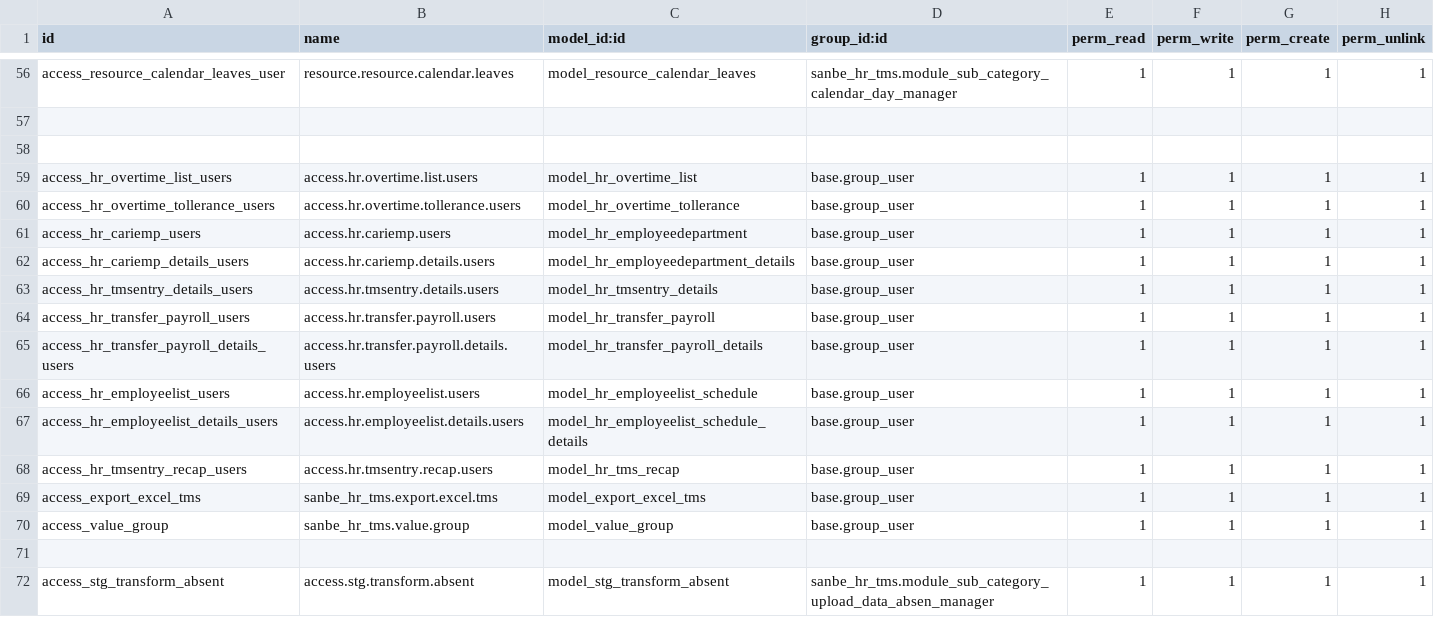
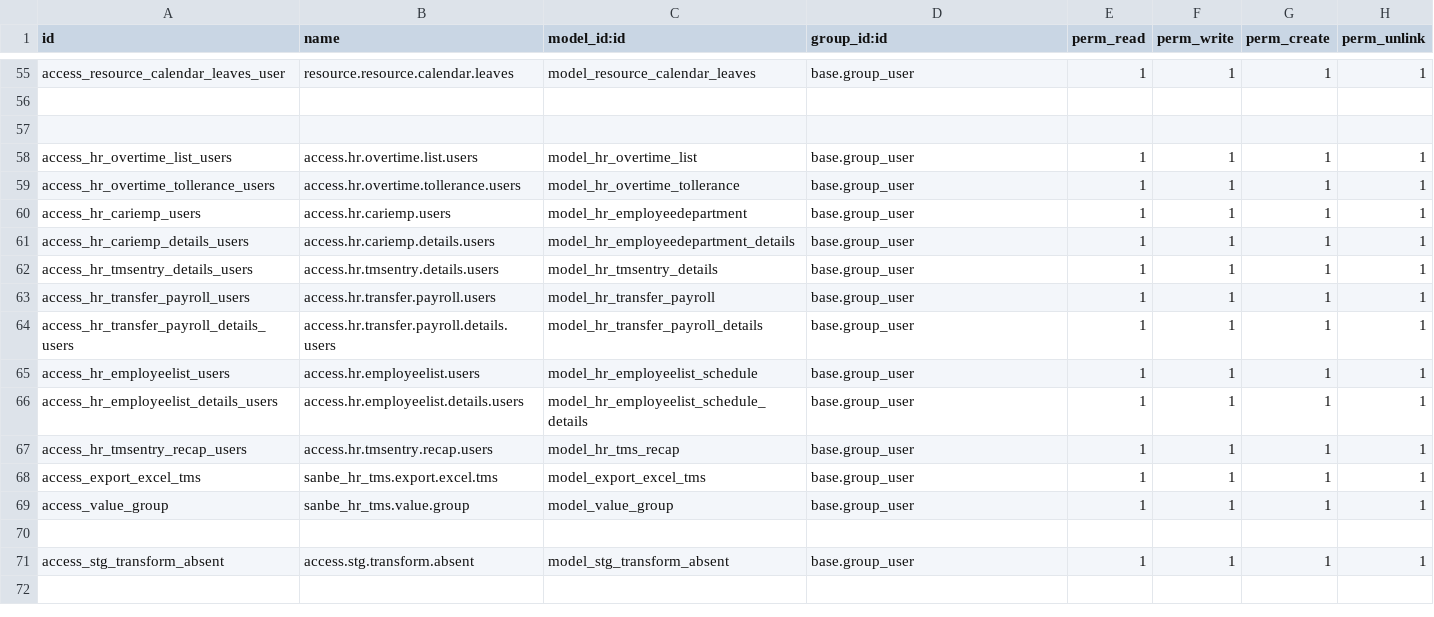
Before and after one commit to rohimoz28/SANBE-HRMS, a CSV file: sanbe_hr_tms/security/ir.model.access.csv, drawn as a sheet; only a part is shown, gaps mark what is left out; addresses are those after the commit; the diff covers the shown part only; the diff names each change by its address in the sheet, - before the commit and + after, or states it on an @@ line.

Commit message:
[FIX] TMS : fix access modul TMS

```diff
--- a/sanbe_hr_tms/security/ir.model.access.csv
+++ b/sanbe_hr_tms/security/ir.model.access.csv
-D55 (group_id:id): sanbe_hr_tms.module_sub_category_calendar_day_manager
+D55 (group_id:id): base.group_user
-D71 (group_id:id): sanbe_hr_tms.module_sub_category_upload_data_absen_manager
+D71 (group_id:id): base.group_user
```
Also changed, not shown: 1 removed row and 39 edited cells elsewhere in this file, 3 other files.
